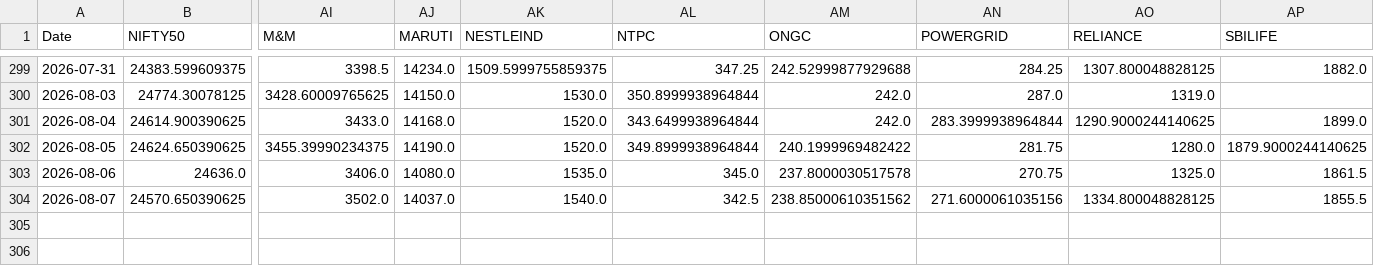
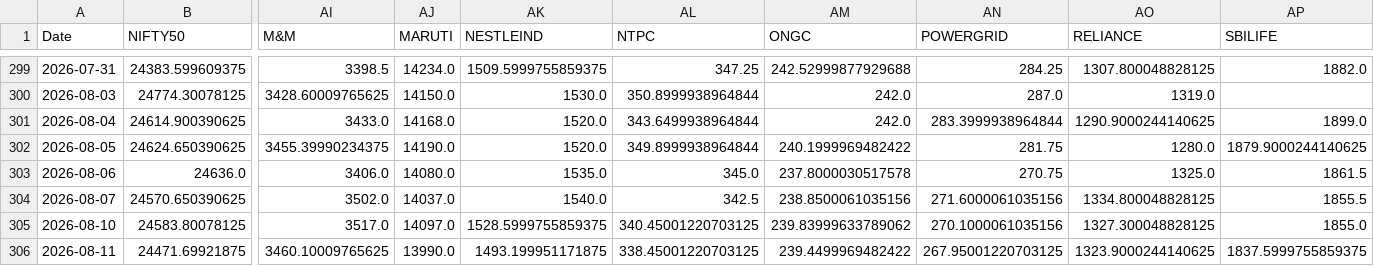
Before and after one commit to varshu22/relative-rotational-graph, a CSV file: prices.csv, drawn as a sheet; only a part is shown, gaps mark what is left out; rows hold the shown columns only; the diff names each change by its address in the sheet, - before the commit and + after, or states it on an @@ line.

```diff
--- a/prices.csv
+++ b/prices.csv
-AM304 (ONGC): 238.85000610351562
+AM304 (ONGC): 238.8500061035156
+row 305: 2026-08-10 | 24583.80078125 | 3517.0 | 14097.0 | 1528.5999755859375 | 340.45001220703125 | 239.83999633789062 | 270.1000061035156 | 1327.300048828125 | 1855.0
+row 306: 2026-08-11 | 24471.69921875 | 3460.10009765625 | 13990.0 | 1493.199951171875 | 338.45001220703125 | 239.4499969482422 | 267.95001220703125 | 1323.9000244140625 | 1837.5999755859375
```
Also changed, not shown: 1 other file.
